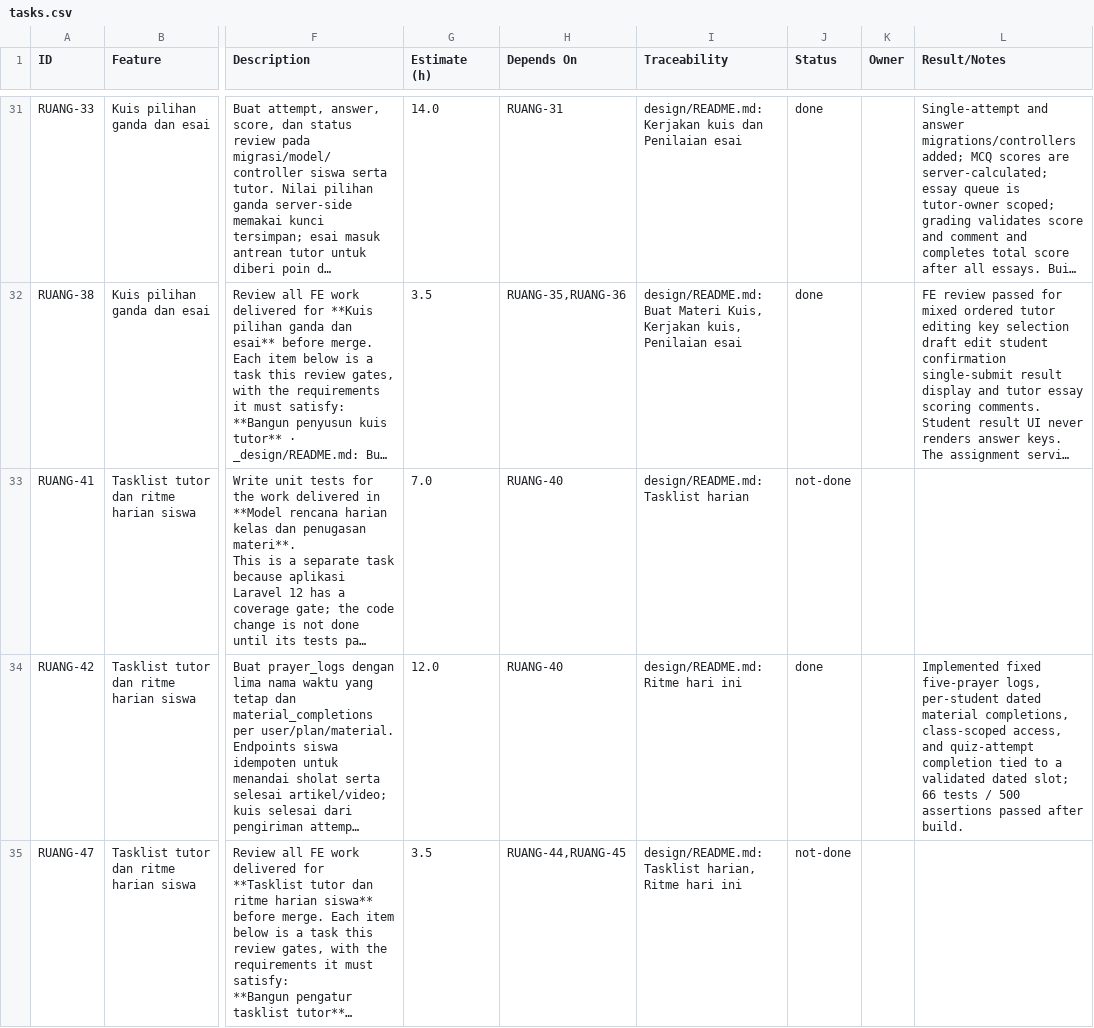
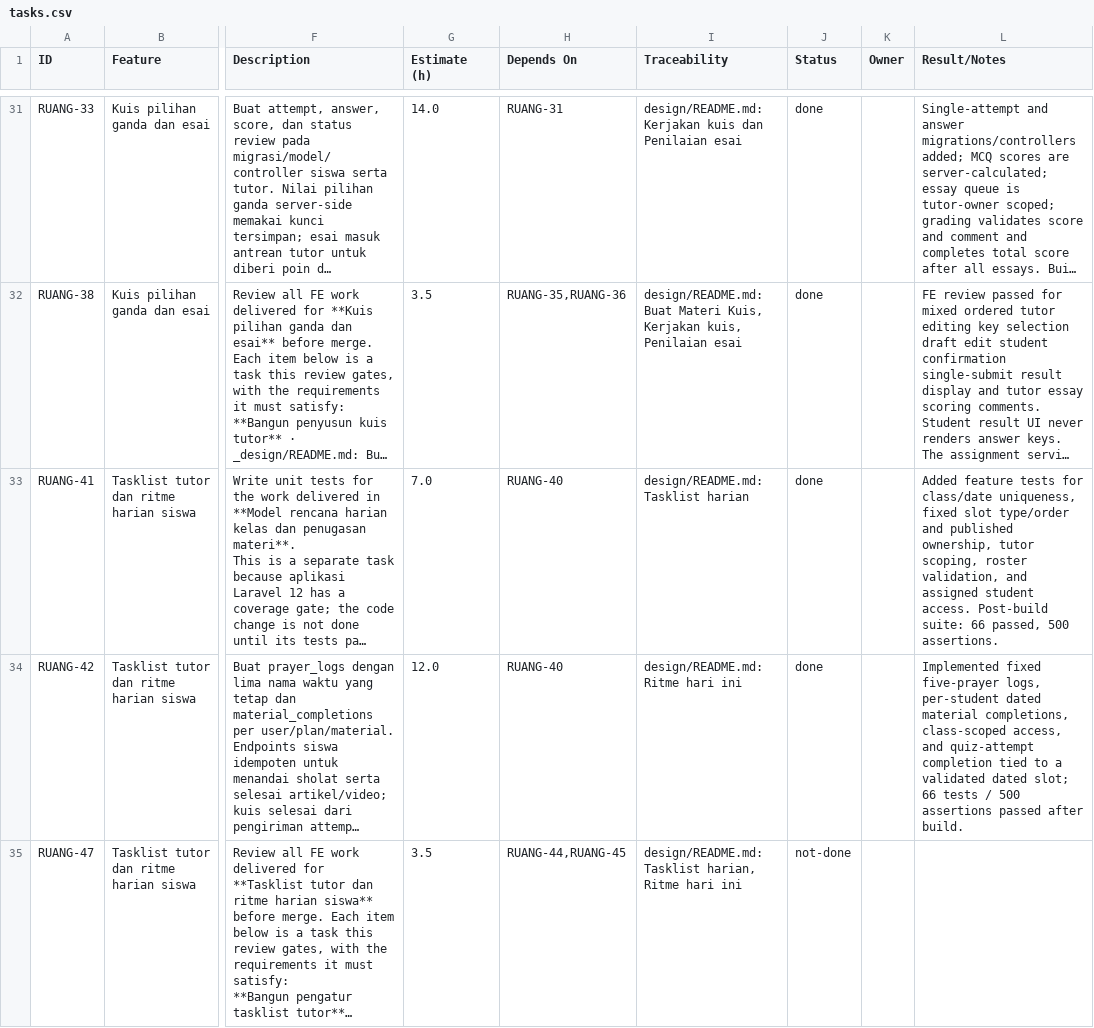
Before and after one commit to ChikoHakles/LMS, a CSV file: wbs/_ALL/tasks.csv, drawn as a sheet; only a part is shown, gaps mark what is left out; long unchanged cells end in …; the diff names each change by its address in the sheet, - before the commit and + after, or states it on an @@ line.

Commit message:
Test daily plan ownership and slots (RUANG-41)

```diff
--- a/wbs/_ALL/tasks.csv
+++ b/wbs/_ALL/tasks.csv
-J33 (Status): not-done
+J33 (Status): done
-L33 (Result/Notes): (empty)
+L33 (Result/Notes): Added feature tests for class/date uniqueness, fixed slot type/order and published ownership, tutor scoping, roster validation, and assigned student access. Post-build suite: 66 passed, 500 assertions.
```
Also changed, not shown: 1 other file.
